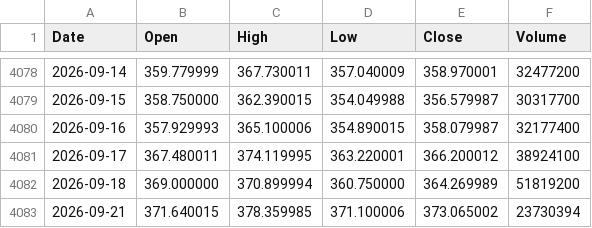
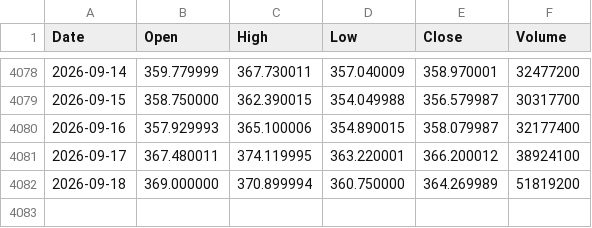
Before and after one commit to LynchDyl/Trading-, a CSV file: data/TSLA.csv, drawn as a sheet; only a part is shown, gaps mark what is left out.

```diff
--- a/data/TSLA.csv
+++ b/data/TSLA.csv
@@ -4082,2 +4082 @@ Date,Open,High,Low,Close,Volume
 2026-09-18,369.000000,370.899994,360.750000,364.269989,51819200
-2026-09-21,371.640015,378.359985,371.100006,373.065002,23730394
```
Also changed, not shown: data/EFA.csv, data/NVDA.csv, 19 other files.
